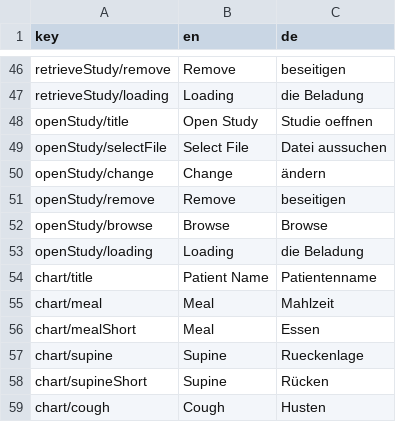
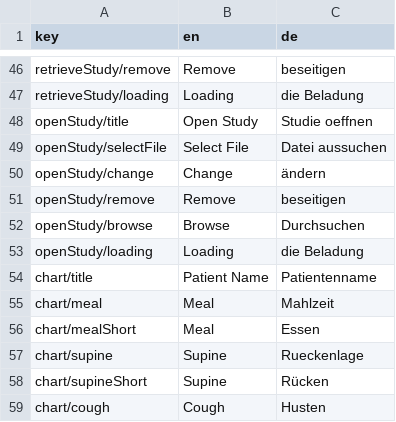
Before and after one commit to lucasroucher/Restech-Demeester1, a TSV file: app/messages/messages.tsv, drawn as a sheet; only a part is shown, gaps mark what is left out.

Commit message:
MIssed another

```diff
--- a/app/messages/messages.tsv
+++ b/app/messages/messages.tsv
@@ -51,3 +51,3 @@ openStudy/change	Change	ändern
 openStudy/remove	Remove	beseitigen
-openStudy/browse	Browse	Browse
+openStudy/browse	Browse	Durchsuchen
 openStudy/loading	Loading	die Beladung
```
